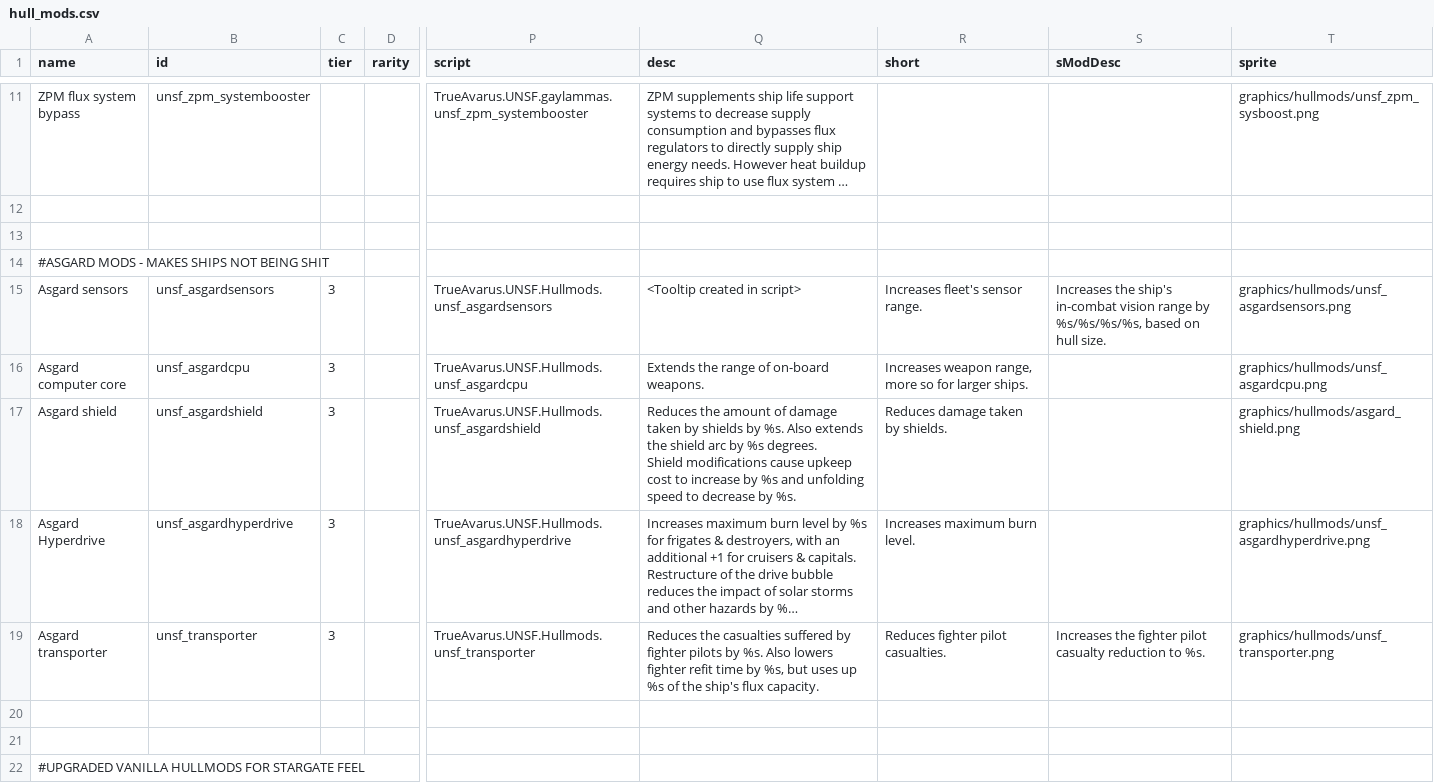
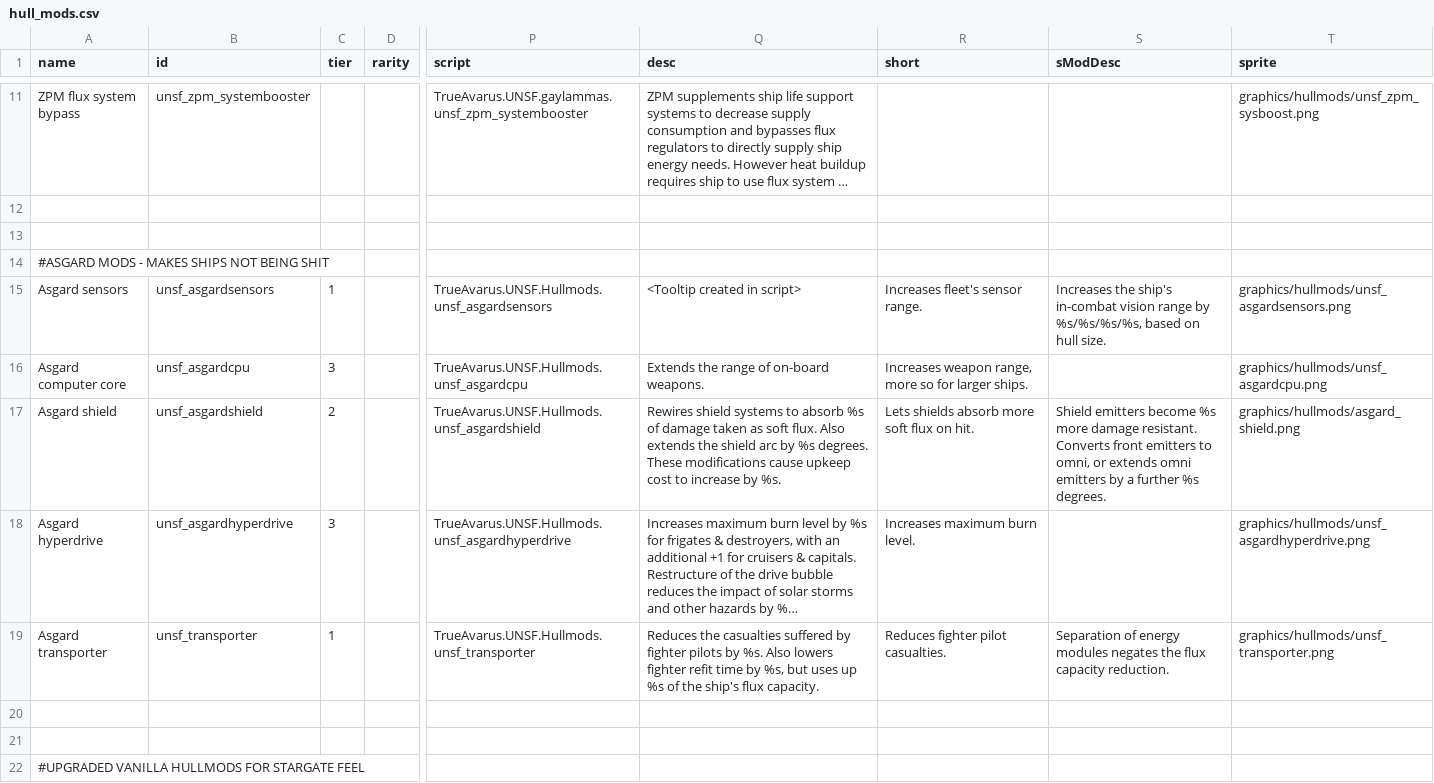
Before and after one commit to Romindous/UNSF, a CSV file: data/hullmods/hull_mods.csv, drawn as a sheet; only a part is shown, gaps mark what is left out; long unchanged cells end in …; ↵ is a line break in a cell; the diff covers the shown part only; the diff names each change by its address in the sheet, - before the commit and + after, or states it on an @@ line.

```diff
--- a/data/hullmods/hull_mods.csv
+++ b/data/hullmods/hull_mods.csv
-C15 (tier): 3
+C15 (tier): 1
-C17 (tier): 3
+C17 (tier): 2
-Q17 (desc): Reduces the amount of damage taken by shields by %s. Also extends the shield arc by %s degrees. ↵ Shield modifications cause upkeep cost to increase by %s and unfolding speed to decrease by %s.
+Q17 (desc): Rewires shield systems to absorb %s of damage taken as soft flux. Also extends the shield arc by %s degrees. ↵ These modifications cause upkeep cost to increase by %s.
-R17 (short): Reduces damage taken by shields.
+R17 (short): Lets shields absorb more soft flux on hit.
-S17 (sModDesc): (empty)
+S17 (sModDesc): Shield emitters become %s more damage resistant. Converts front emitters to omni, or extends omni emitters by a further %s degrees.
-A18 (name): Asgard Hyperdrive
+A18 (name): Asgard hyperdrive
-C19 (tier): 3
+C19 (tier): 1
-S19 (sModDesc): Increases the fighter pilot casualty reduction to %s.
+S19 (sModDesc): Separation of energy modules negates the flux capacity reduction.
```
Also changed, not shown: 12 edited cells elsewhere in this file, data/hulls/ship_data.csv, 6 other files.
